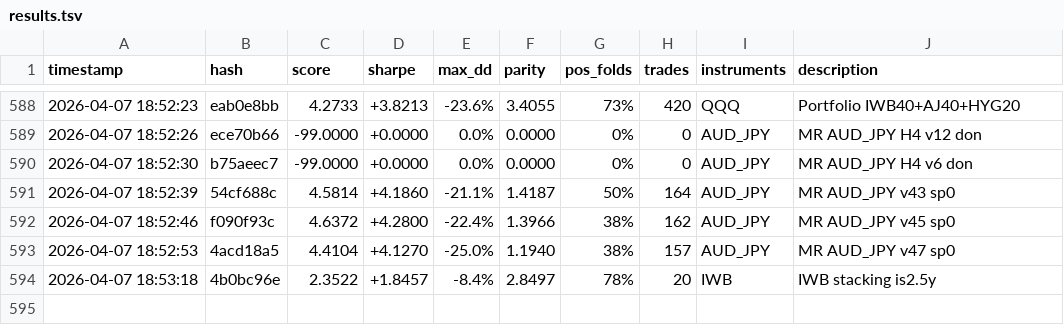
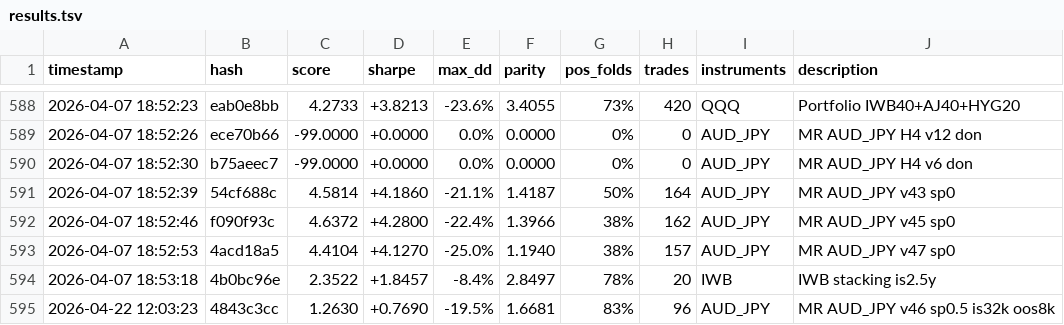
Before and after one commit to rayan-azhari/Titan_IBKR, a TSV file: research/auto/results.tsv, drawn as a sheet; only a part is shown, gaps mark what is left out; the diff names each change by its address in the sheet, - before the commit and + after, or states it on an @@ line.

Commit message:
chore: sync autoresearch results.tsv after sanctuary validation run

```diff
--- a/research/auto/results.tsv
+++ b/research/auto/results.tsv
+row 595: 2026-04-22 12:03:23 | 4843c3cc | 1.2630 | +0.7690 | -19.5% | 1.6681 | 83% | 96 | AUD_JPY | MR AUD_JPY v46 sp0.5 is32k oos8k
```
